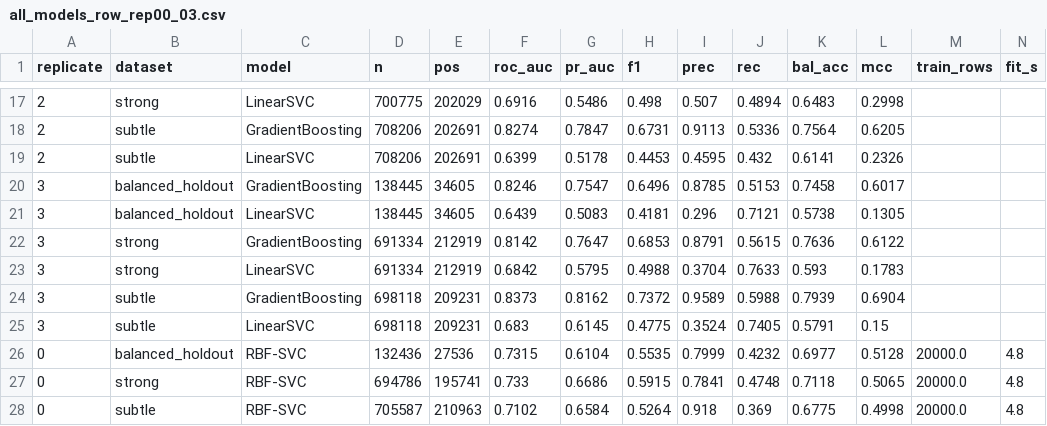
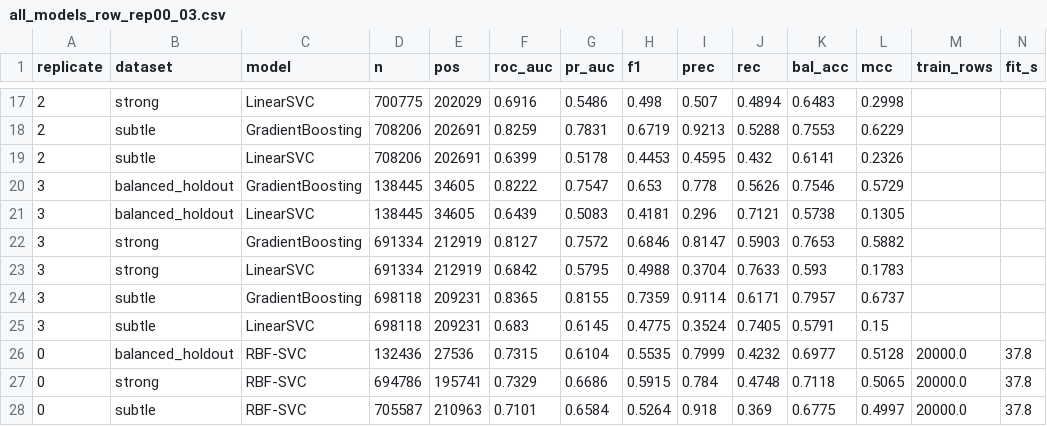
Before and after one commit to shilaS7/Dissertation-MCA, a CSV file: results/all_models_row_rep00_03.csv, drawn as a sheet; only a part is shown, gaps mark what is left out; the diff covers the shown part only.

```diff
--- a/results/all_models_row_rep00_03.csv
+++ b/results/all_models_row_rep00_03.csv
@@ -17,12 +17,12 @@ replicate,dataset,model,n,pos,roc_auc,pr_auc,f1,prec,rec,bal_acc,mcc,train_rows,
 2,strong,LinearSVC,700775,202029,0.6916,0.5486,0.498,0.507,0.4894,0.6483,0.2998,,
-2,subtle,GradientBoosting,708206,202691,0.8274,0.7847,0.6731,0.9113,0.5336,0.7564,0.6205,,
+2,subtle,GradientBoosting,708206,202691,0.8259,0.7831,0.6719,0.9213,0.5288,0.7553,0.6229,,
 2,subtle,LinearSVC,708206,202691,0.6399,0.5178,0.4453,0.4595,0.432,0.6141,0.2326,,
-3,balanced_holdout,GradientBoosting,138445,34605,0.8246,0.7547,0.6496,0.8785,0.5153,0.7458,0.6017,,
+3,balanced_holdout,GradientBoosting,138445,34605,0.8222,0.7547,0.653,0.778,0.5626,0.7546,0.5729,,
 3,balanced_holdout,LinearSVC,138445,34605,0.6439,0.5083,0.4181,0.296,0.7121,0.5738,0.1305,,
-3,strong,GradientBoosting,691334,212919,0.8142,0.7647,0.6853,0.8791,0.5615,0.7636,0.6122,,
+3,strong,GradientBoosting,691334,212919,0.8127,0.7572,0.6846,0.8147,0.5903,0.7653,0.5882,,
 3,strong,LinearSVC,691334,212919,0.6842,0.5795,0.4988,0.3704,0.7633,0.593,0.1783,,
-3,subtle,GradientBoosting,698118,209231,0.8373,0.8162,0.7372,0.9589,0.5988,0.7939,0.6904,,
+3,subtle,GradientBoosting,698118,209231,0.8365,0.8155,0.7359,0.9114,0.6171,0.7957,0.6737,,
 3,subtle,LinearSVC,698118,209231,0.683,0.6145,0.4775,0.3524,0.7405,0.5791,0.15,,
-0,balanced_holdout,RBF-SVC,132436,27536,0.7315,0.6104,0.5535,0.7999,0.4232,0.6977,0.5128,20000.0,4.8
-0,strong,RBF-SVC,694786,195741,0.733,0.6686,0.5915,0.7841,0.4748,0.7118,0.5065,20000.0,4.8
-0,subtle,RBF-SVC,705587,210963,0.7102,0.6584,0.5264,0.918,0.369,0.6775,0.4998,20000.0,4.8
+0,balanced_holdout,RBF-SVC,132436,27536,0.7315,0.6104,0.5535,0.7999,0.4232,0.6977,0.5128,20000.0,37.8
+0,strong,RBF-SVC,694786,195741,0.7329,0.6686,0.5915,0.784,0.4748,0.7118,0.5065,20000.0,37.8
+0,subtle,RBF-SVC,705587,210963,0.7101,0.6584,0.5264,0.918,0.369,0.6775,0.4997,20000.0,37.8
```
Also changed, not shown: 100 edited cells elsewhere in this file, results/all_models_summary_rep00_03.csv, results/per_type_row_rep00.csv, 25 other files.
